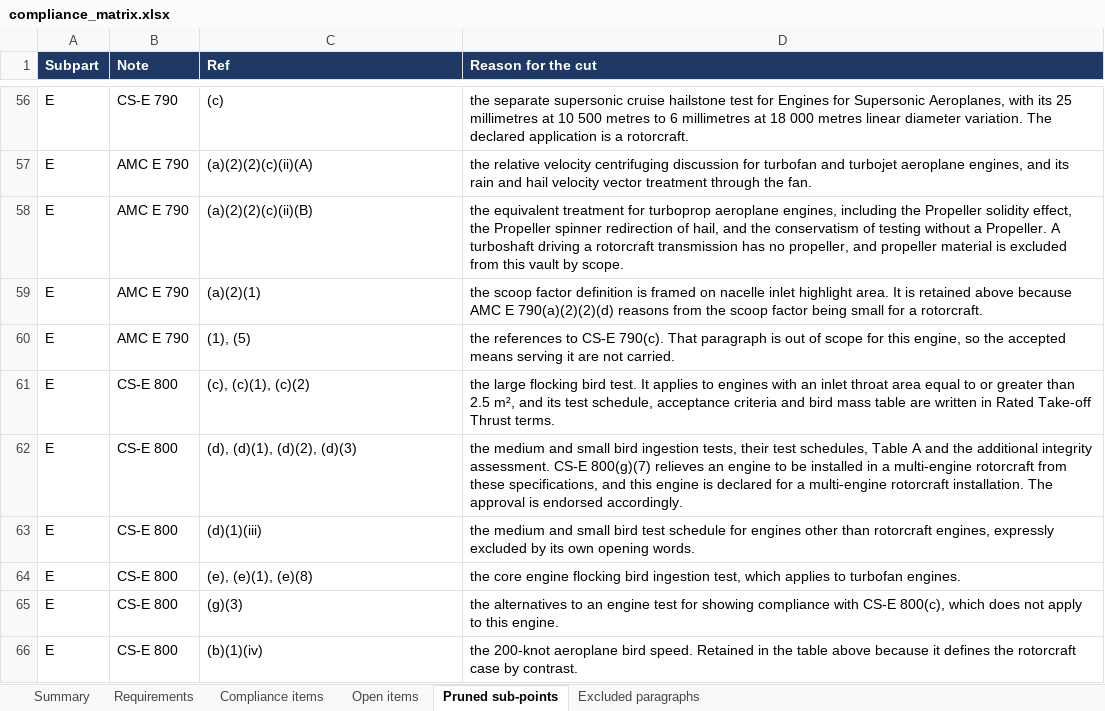
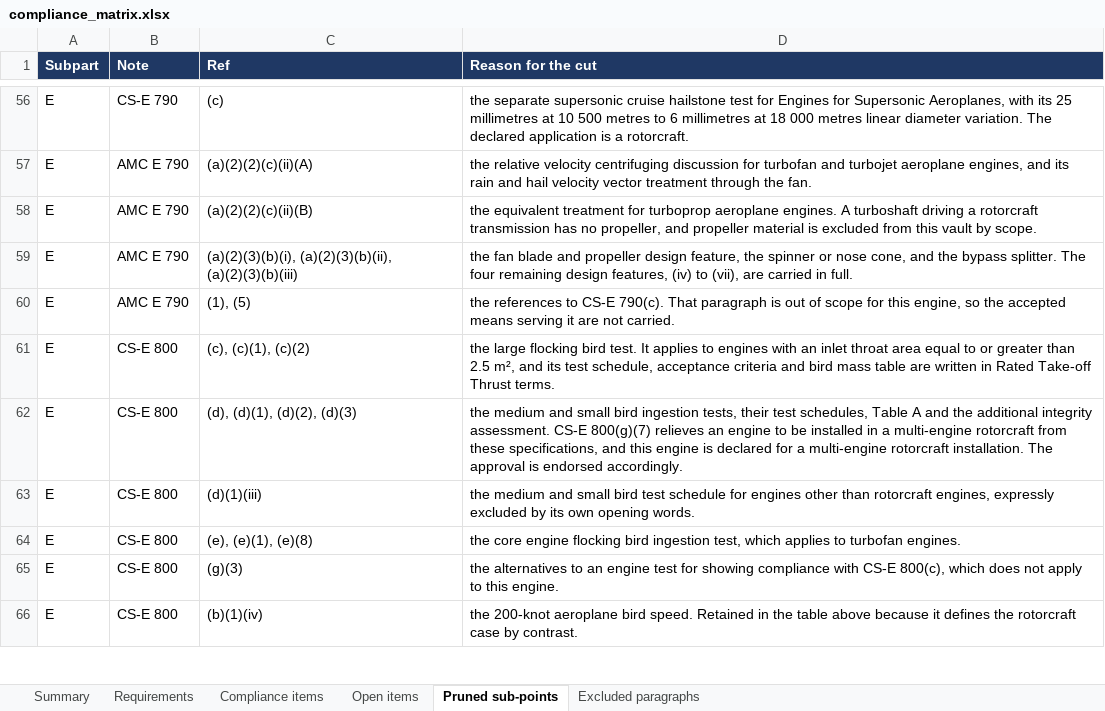
Before and after one commit to evrenge/CS-E, an Excel workbook: deck/compliance_matrix.xlsx, sheet Pruned sub-points, drawn as a sheet; only a part is shown, gaps mark what is left out; values as stored, in another font and other column widths than the file's, no borders; the diff names each change by its address in the sheet, - before the commit and + after, or states it on an @@ line.

```diff
--- a/deck/compliance_matrix.xlsx (sheet Pruned sub-points)
+++ b/deck/compliance_matrix.xlsx (sheet Pruned sub-points)
-D58 (Reason for the cut): …turboprop aeroplane engines, including the Propeller solidity effect, the Propeller spinner redirection of hail, and the conservatism of testing without a Propeller. A turboshaft…
+D58 (Reason for the cut): …turboprop aeroplane engines. A turboshaft…
-C59 (Ref): (a)(2)(1)
+C59 (Ref): (a)(2)(3)(b)(i), (a)(2)(3)(b)(ii), (a)(2)(3)(b)(iii)
-D59 (Reason for the cut): the scoop factor definition is framed on nacelle inlet highlight area. It is retained above because AMC E 790(a)(2)(2)(d) reasons from the scoop factor being small for a rotorcraft.
+D59 (Reason for the cut): the fan blade and propeller design feature, the spinner or nose cone, and the bypass splitter. The four remaining design features, (iv) to (vii), are carried in full.
```
Also changed, not shown: sheet Requirements, sheet Compliance items, sheet Summary, 2 other files.
